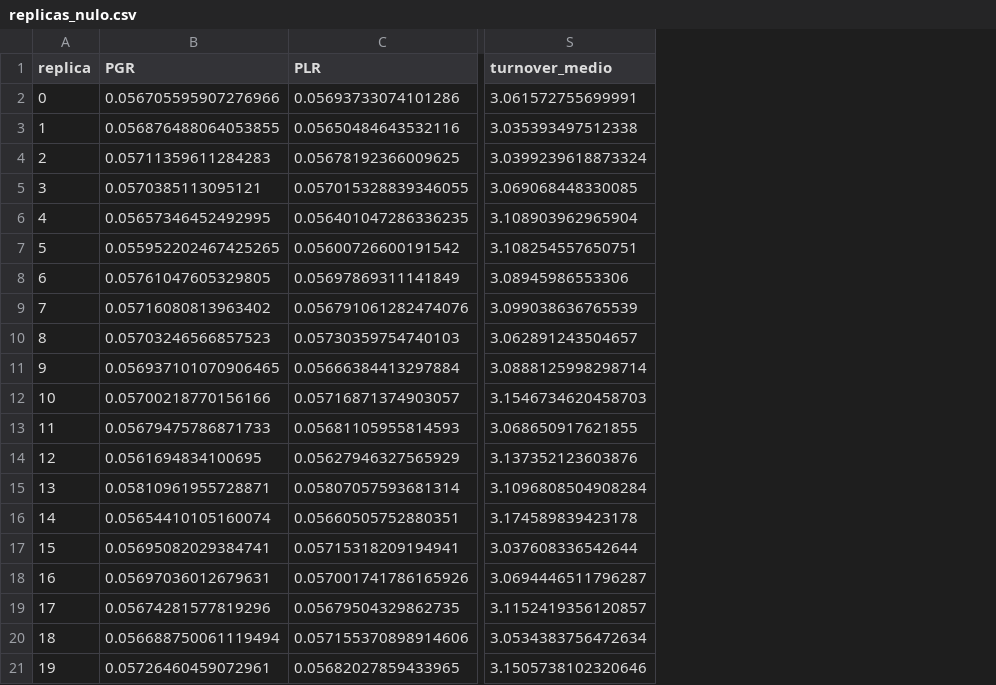
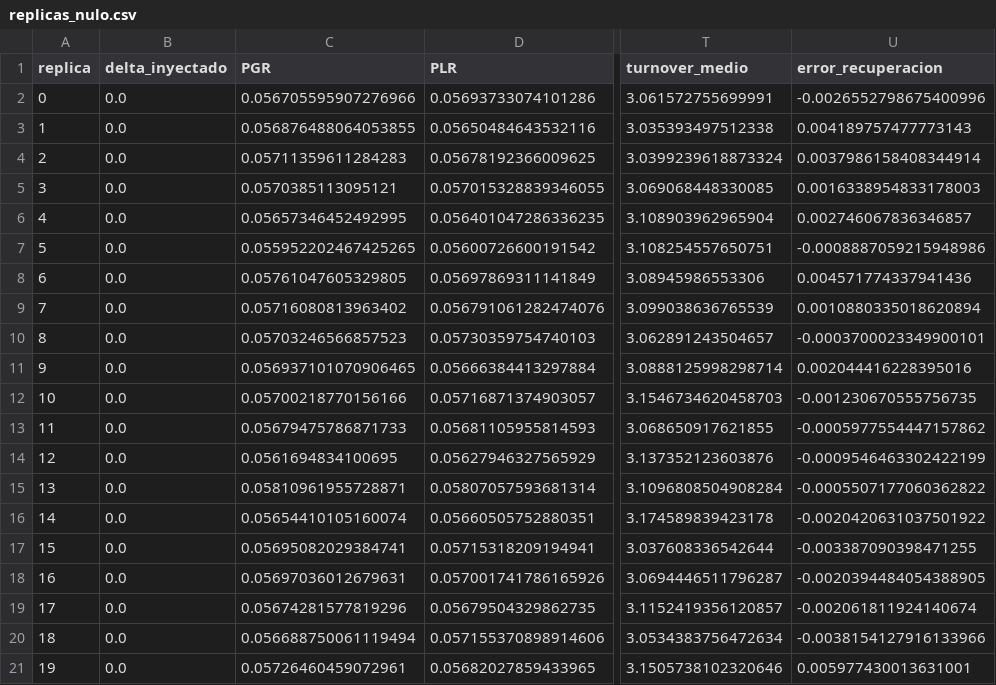
Before and after one commit to QuantRabbit/p01-behavioral-finance, a CSV file: outputs/replicas_nulo.csv, drawn as a sheet; only a part is shown, gaps mark what is left out; the diff names each change by its address in the sheet, - before the commit and + after, or states it on an @@ line.

Commit message:
Corrida completa: 9 escenarios, barridos, replicas y todas las salidas
- outputs/ completo generado con el comando unico documentado en el README
  (1000 agentes, 504 dias, 60 activos, B=1000, semilla 42; 387 s de computo).
- Prueba de frontera adicional: la rejilla contable repetida con spread ancho
  de 200 bps, para ubicar cuando la eleccion de precio de referencia si mueve
  el estimador.
- Escala de color de la matriz de firmas saturada para que la firma extrema del
  rebalanceo no aplane al resto.

```diff
--- a/outputs/replicas_nulo.csv
+++ b/outputs/replicas_nulo.csv
+column B (delta_inyectado), rows 2-21: all 0.0
+column U (error_recuperacion), rows 2-21: -0.0026552798675400996 | 0.004189757477773143 | 0.0037986158408344914 | 0.0016338954833178003 | 0.002746067836346857 | -0.0008887059215948986 | 0.004571774337941436 | 0.0010880335018620894 | -0.0003700023349900101 | 0.002044416228395016 | -0.001230670555756735 | -0.0005977554447157862 | -0.0009546463302422199 | -0.0005507177060362822 | -0.0020420631037501922 | -0.003387090398471255 | -0.0020394484054388905 | -0.002061811924140674 | -0.0038154127916133966 | 0.005977430013631001
```
Also changed, not shown: outputs/clasificacion_firmas.csv, 11 other files.
